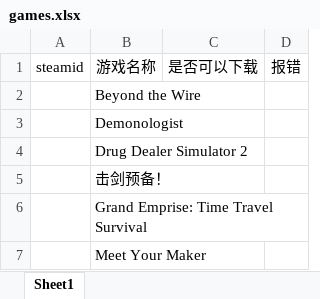
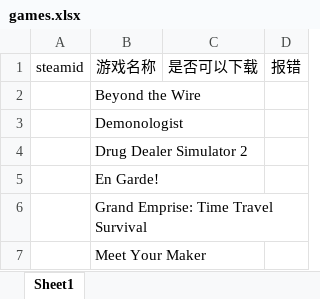
Before and after one commit to Miaoing/auto_gen_usmap, an Excel workbook: SteamOKAutomaticScript/result/games.xlsx, sheet Sheet1, drawn as a sheet; only a part is shown; values as stored, in another font and other column widths than the file's, no borders; the diff names each change by its address in the sheet, - before the commit and + after, or states it on an @@ line.

Commit message:
Update games.xlsx with new game data, reflecting recent changes for improved processing accuracy.

```diff
--- a/SteamOKAutomaticScript/result/games.xlsx (sheet Sheet1)
+++ b/SteamOKAutomaticScript/result/games.xlsx (sheet Sheet1)
-B5 (游戏名称): 击剑预备！
+B5 (游戏名称): En Garde!
```
